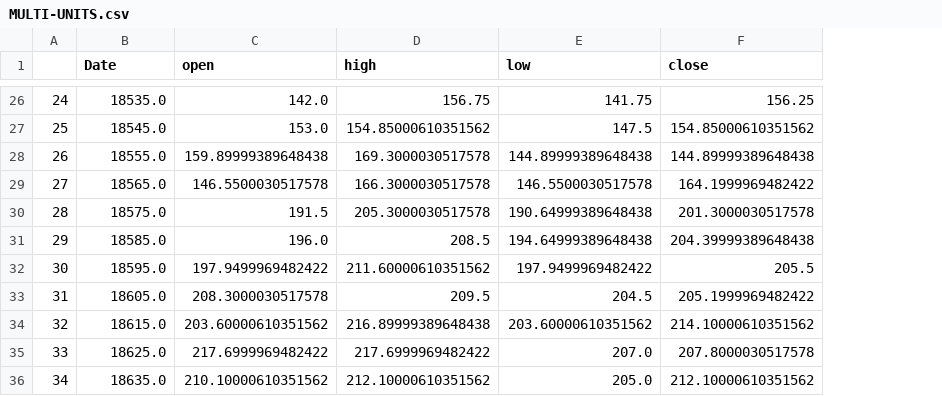
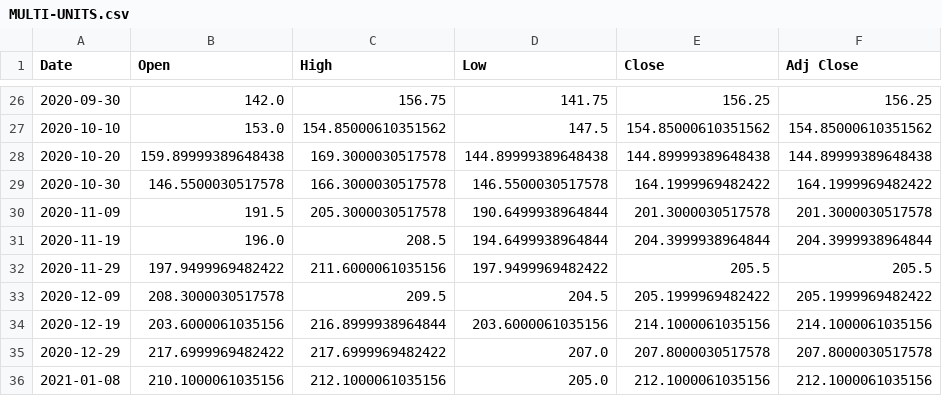
Before and after one commit to uzzibuzzi/Stock_from, a CSV file: save/MULTI-UNITS.csv, drawn as a sheet; only a part is shown, gaps mark what is left out; removed rows and columns are numbered as before the commit, all else as after; the diff covers the shown part only; the diff names each change by its address in the sheet, - before the commit and + after, or states it on an @@ line.

```diff
--- a/save/MULTI-UNITS.csv
+++ b/save/MULTI-UNITS.csv
-column A, rows 26-30: 24 | 25 | 26 | 27 | 28; rows 32-33: 30 | 31; row 35: 33
+column E (Close), rows 26-30: 156.25 | 154.85000610351562 | 144.89999389648438 | 164.1999969482422 | 201.3000030517578; rows 32-33: 205.5 | 205.1999969482422; row 35: 207.8000030517578
-B1: open
+B1: Open
-C1: high
+C1: High
-D1: low
+D1: Low
-F1: close
+F1: Adj Close
-A26 (Date): 18535.0
+A26 (Date): 2020-09-30
-A27 (Date): 18545.0
+A27 (Date): 2020-10-10
-A28 (Date): 18555.0
+A28 (Date): 2020-10-20
-A29 (Date): 18565.0
+A29 (Date): 2020-10-30
-A30 (Date): 18575.0
+A30 (Date): 2020-11-09
-D30 (Low): 190.64999389648438
+D30 (Low): 190.6499938964844
-row 31: 29 | 18585.0 | 196.0 | 208.5 | 194.64999389648438 | 204.39999389648438
+row 31: 2020-11-19 | 196.0 | 208.5 | 194.6499938964844 | 204.3999938964844 | 204.3999938964844
-A32 (Date): 18595.0
+A32 (Date): 2020-11-29
-C32 (High): 211.60000610351562
+C32 (High): 211.6000061035156
-A33 (Date): 18605.0
+A33 (Date): 2020-12-09
-row 34: 32 | 18615.0 | 203.60000610351562 | 216.89999389648438 | 203.60000610351562 | 214.10000610351562
+row 34: 2020-12-19 | 203.6000061035156 | 216.8999938964844 | 203.6000061035156 | 214.1000061035156 | 214.1000061035156
-A35 (Date): 18625.0
+A35 (Date): 2020-12-29
-row 36: 34 | 18635.0 | 210.10000610351562 | 212.10000610351562 | 205.0 | 212.10000610351562
+row 36: 2021-01-08 | 210.1000061035156 | 212.1000061035156 | 205.0 | 212.1000061035156 | 212.1000061035156
```
Also changed, not shown: 2 added rows, 2 removed rows and 26 edited cells elsewhere in this file, save/MULTI-UNITS LUXEMBOURG - Lyxor Euro Government Bond (DR) UCITS ETF - Acc.csv, save/Nanogate AG.csv, 45 other files.
